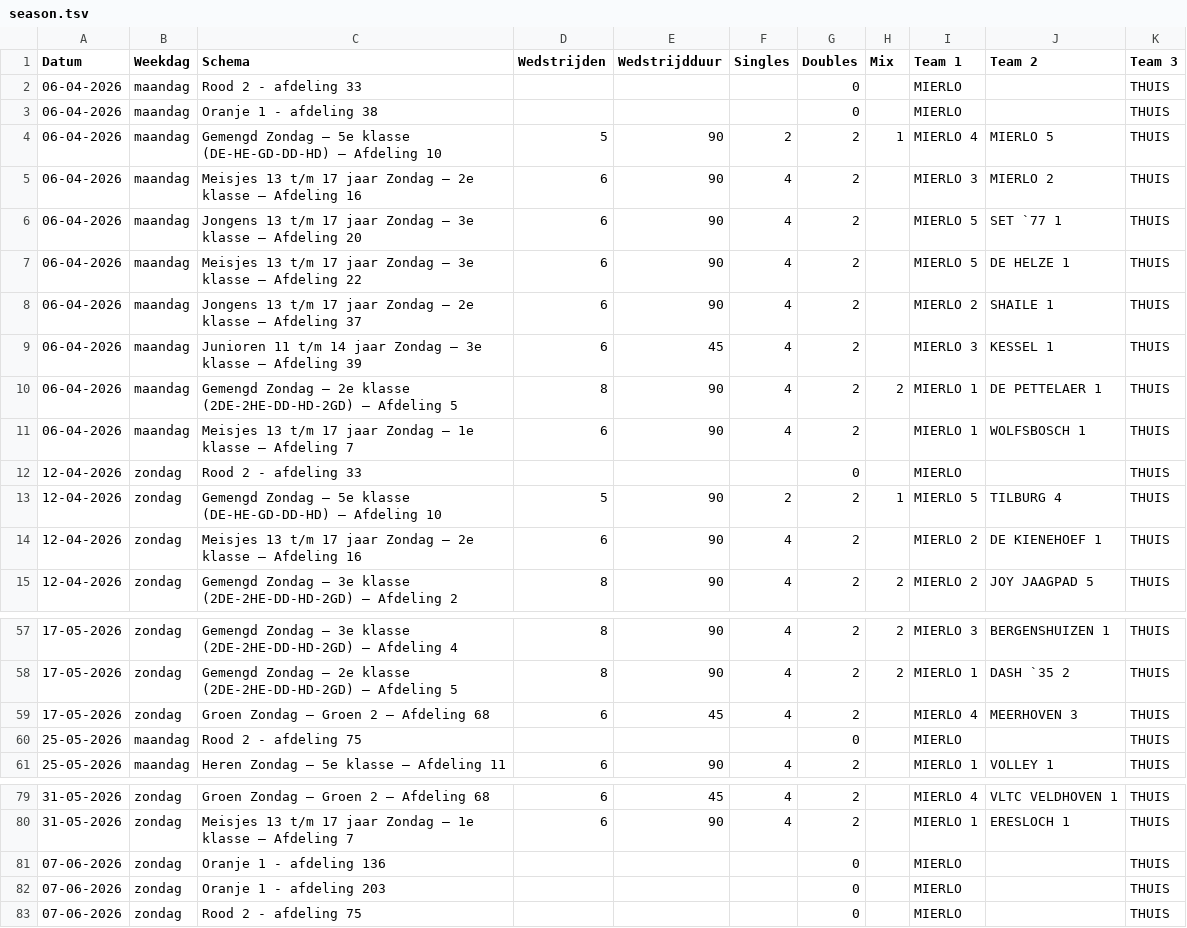
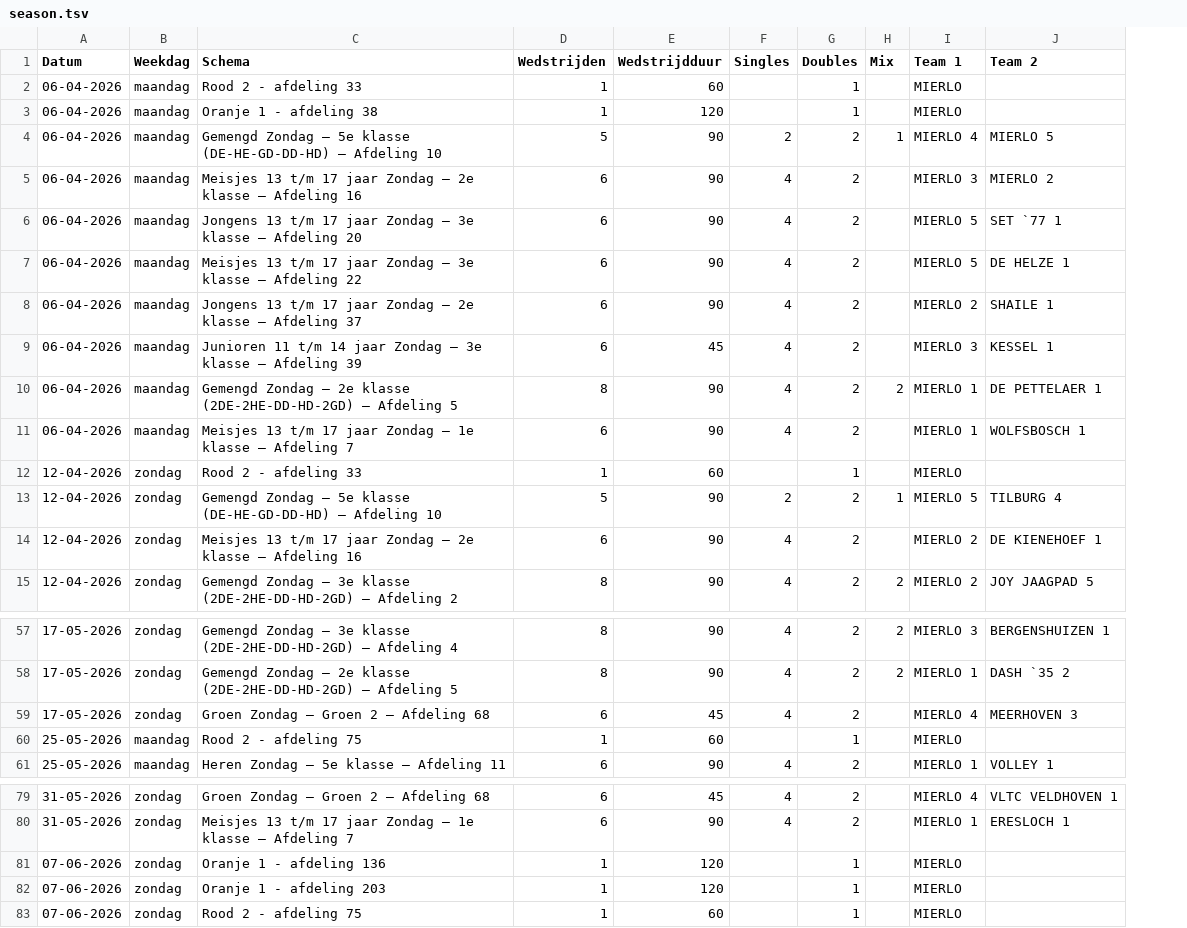
Before and after one commit to koenvanwijk/baanschema-ortools, a TSV file: data/season.tsv, drawn as a sheet; only a part is shown, gaps mark what is left out; the diff names each change by its address in the sheet, - before the commit and + after, or states it on an @@ line.

Commit message:
Update season input to latest shared table including explicit Rood/Oranje rows

```diff
--- a/data/season.tsv
+++ b/data/season.tsv
-column K (Team 3), rows 2-15: all THUIS; rows 57-61: all THUIS; rows 79-83: all THUIS
-D2:D3 (Wedstrijden): (empty)
+D2:D3 (Wedstrijden): 1
-E2 (Wedstrijdduur): (empty)
+E2 (Wedstrijdduur): 60
-G2:G3 (Doubles): 0
+G2:G3 (Doubles): 1
-E3 (Wedstrijdduur): (empty)
+E3 (Wedstrijdduur): 120
-D12 (Wedstrijden): (empty)
+D12 (Wedstrijden): 1
-E12 (Wedstrijdduur): (empty)
+E12 (Wedstrijdduur): 60
-G12 (Doubles): 0
+G12 (Doubles): 1
-D60 (Wedstrijden): (empty)
+D60 (Wedstrijden): 1
-E60 (Wedstrijdduur): (empty)
+E60 (Wedstrijdduur): 60
-G60 (Doubles): 0
+G60 (Doubles): 1
-D81:D83 (Wedstrijden): (empty)
+D81:D83 (Wedstrijden): 1
-E81:E82 (Wedstrijdduur): (empty)
+E81:E82 (Wedstrijdduur): 120
-G81:G83 (Doubles): 0
+G81:G83 (Doubles): 1
-E83 (Wedstrijdduur): (empty)
+E83 (Wedstrijdduur): 60
```
